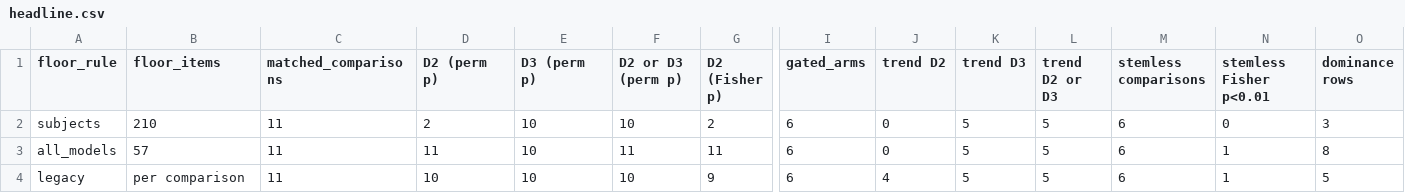
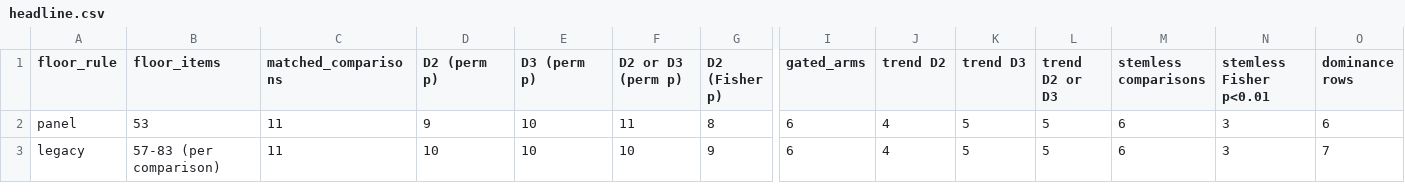
Before and after one commit to Rodio346/svt-sandbagging, a CSV file: results/analysis/headline.csv, drawn as a sheet; only a part is shown, gaps mark what is left out; removed rows and columns are numbered as before the commit, all else as after; rows hold the shown columns only; the diff names each change by its address in the sheet, - before the commit and + after, or states it on an @@ line.

```diff
--- a/results/analysis/headline.csv
+++ b/results/analysis/headline.csv
-row 2: subjects | 210 | 11 | 2 | 10 | 10 | 2 | 6 | 0 | 5 | 5 | 6 | 0 | 3
-row 3: all_models | 57 | 11 | 11 | 10 | 11 | 11 | 6 | 0 | 5 | 5 | 6 | 1 | 8
+row 2: panel | 53 | 11 | 9 | 10 | 11 | 8 | 6 | 4 | 5 | 5 | 6 | 3 | 6
-B3 (floor_items): per comparison
+B3 (floor_items): 57-83 (per comparison)
-N3 (stemless Fisher p<0.01): 1
+N3 (stemless Fisher p<0.01): 3
-O3 (dominance rows): 5
+O3 (dominance rows): 7
```
Also changed, not shown: data/runs.csv, results/analysis/dominance.csv, 15 other files.
